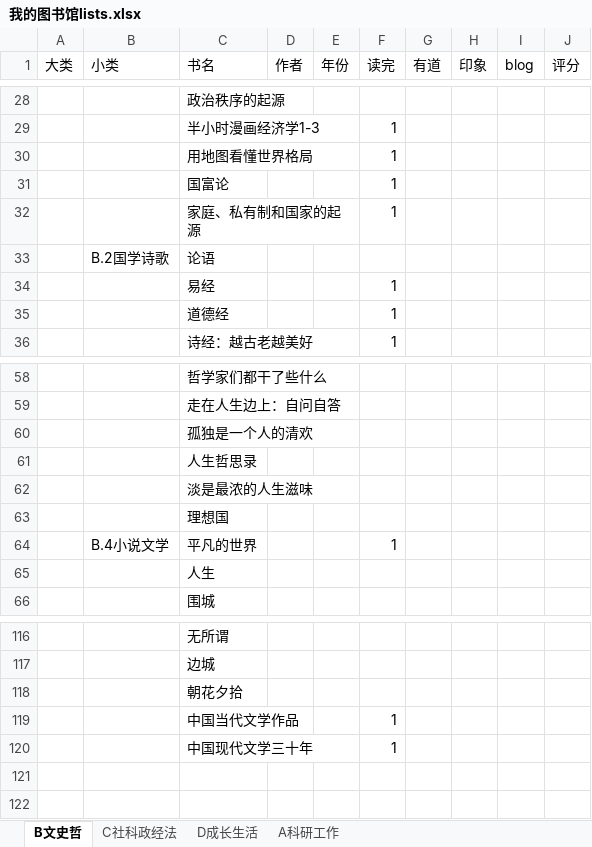
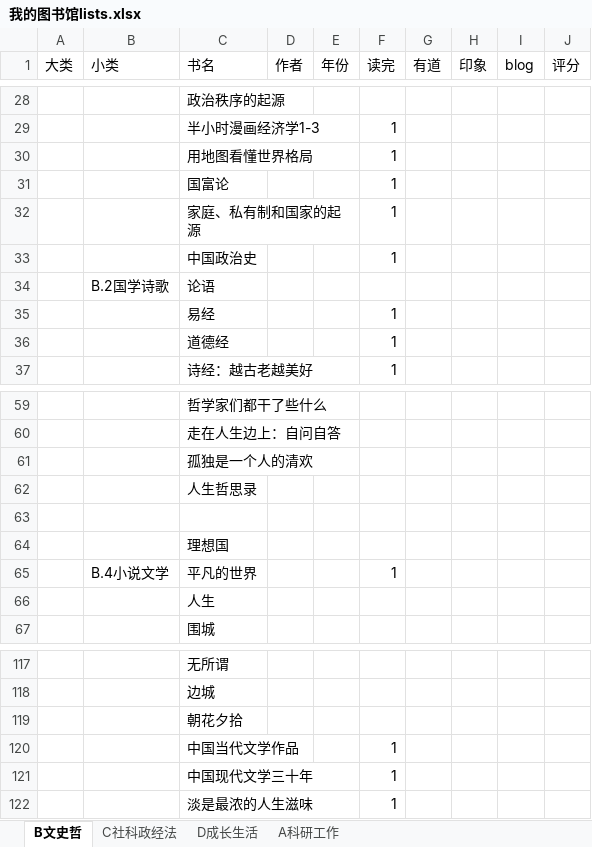
Before and after one commit to xiaoteng-whu/xiaoteng-whu.github.io, an Excel workbook: 我的图书馆lists.xlsx, sheet B文史哲, drawn as a sheet; only a part is shown, gaps mark what is left out; values as stored, in another font and other column widths than the file's, no borders; addresses are those after the commit; the diff names each change by its address in the sheet, - before the commit and + after, or states it on an @@ line.

Commit message:
blog
blog

```diff
--- a/我的图书馆lists.xlsx (sheet B文史哲)
+++ b/我的图书馆lists.xlsx (sheet B文史哲)
+row 33:  |  | 中国政治史 |  |  | 1
-C63 (书名): 淡是最浓的人生滋味
+C63 (书名): (empty)
+row 122:  |  | 淡是最浓的人生滋味 |  |  | 1
```
Also changed, not shown: sheet C社科政经法, 1 other file.
